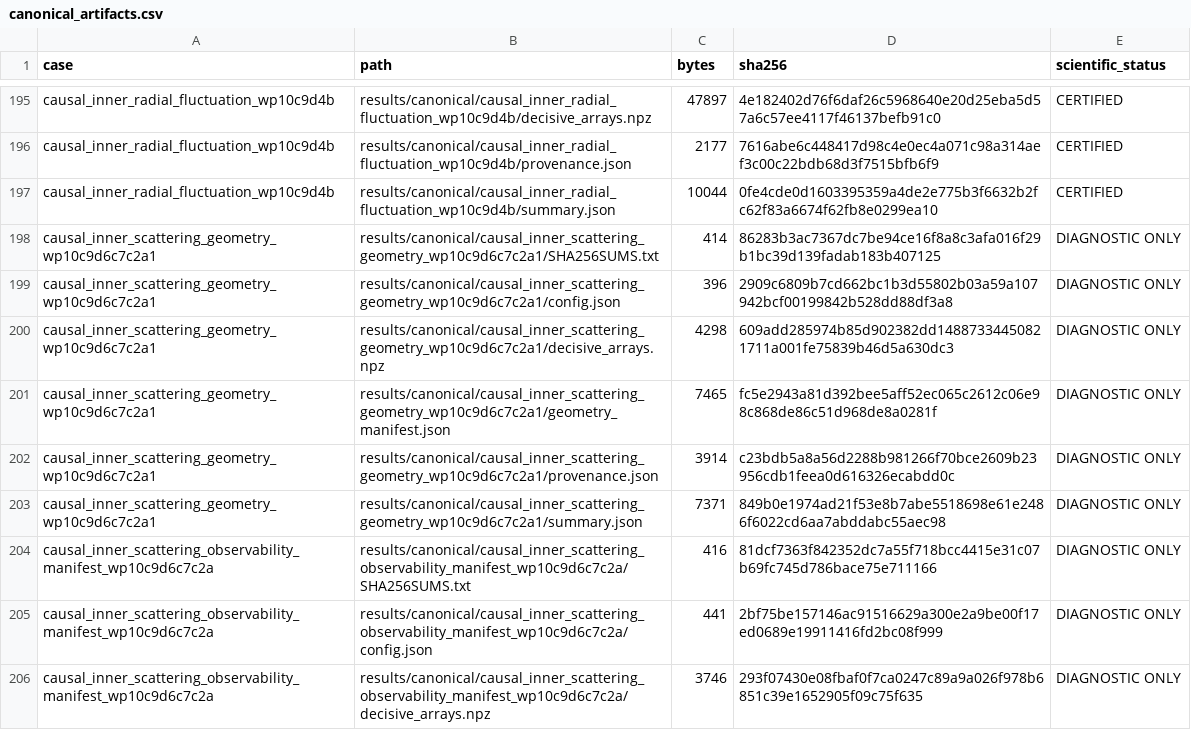
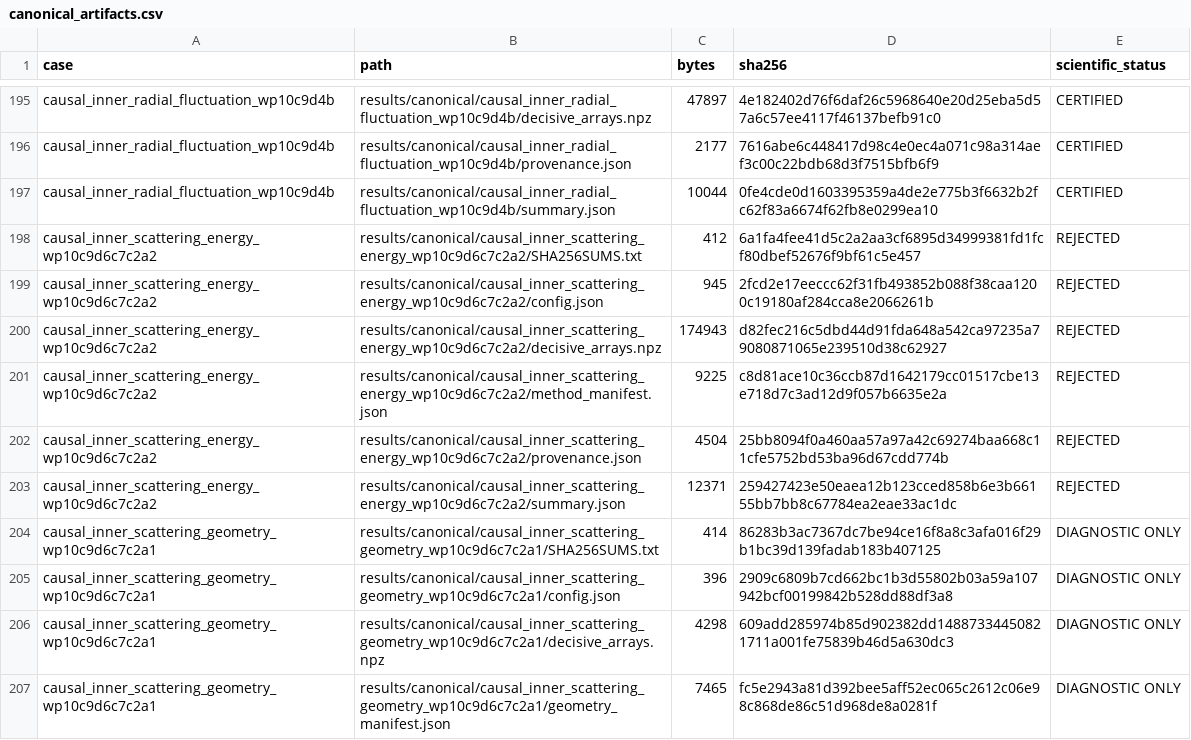
Before and after one commit to huanyang07/IMBH, a CSV file: results/manifests/canonical_artifacts.csv, drawn as a sheet; only a part is shown, gaps mark what is left out; the shorter side is filled out with more unchanged rows; the diff names each change by its address in the sheet, - before the commit and + after, or states it on an @@ line.

Commit message:
Reject bidirectional scattering preflight

```diff
--- a/results/manifests/canonical_artifacts.csv
+++ b/results/manifests/canonical_artifacts.csv
+row 198: causal_inner_scattering_energy_wp10c9d6c7c2a2 | results/canonical/causal_inner_scattering_energy_wp10c9d6c7c2a2/SHA256SUMS.txt | 412 | 6a1fa4fee41d5c2a2aa3cf6895d34999381fd1fcf80dbef52676f9bf61c5e457 | REJECTED
+row 199: causal_inner_scattering_energy_wp10c9d6c7c2a2 | results/canonical/causal_inner_scattering_energy_wp10c9d6c7c2a2/config.json | 945 | 2fcd2e17eeccc62f31fb493852b088f38caa1200c19180af284cca8e2066261b | REJECTED
+row 200: causal_inner_scattering_energy_wp10c9d6c7c2a2 | results/canonical/causal_inner_scattering_energy_wp10c9d6c7c2a2/decisive_arrays.npz | 174943 | d82fec216c5dbd44d91fda648a542ca97235a79080871065e239510d38c62927 | REJECTED
+row 201: causal_inner_scattering_energy_wp10c9d6c7c2a2 | results/canonical/causal_inner_scattering_energy_wp10c9d6c7c2a2/method_manifest.json | 9225 | c8d81ace10c36ccb87d1642179cc01517cbe13e718d7c3ad12d9f057b6635e2a | REJECTED
+row 202: causal_inner_scattering_energy_wp10c9d6c7c2a2 | results/canonical/causal_inner_scattering_energy_wp10c9d6c7c2a2/provenance.json | 4504 | 25bb8094f0a460aa57a97a42c69274baa668c11cfe5752bd53ba96d67cdd774b | REJECTED
+row 203: causal_inner_scattering_energy_wp10c9d6c7c2a2 | results/canonical/causal_inner_scattering_energy_wp10c9d6c7c2a2/summary.json | 12371 | 259427423e50eaea12b123cced858b6e3b66155bb7bb8c67784ea2eae33ac1dc | REJECTED
```
Also changed, not shown: 12 other files.
